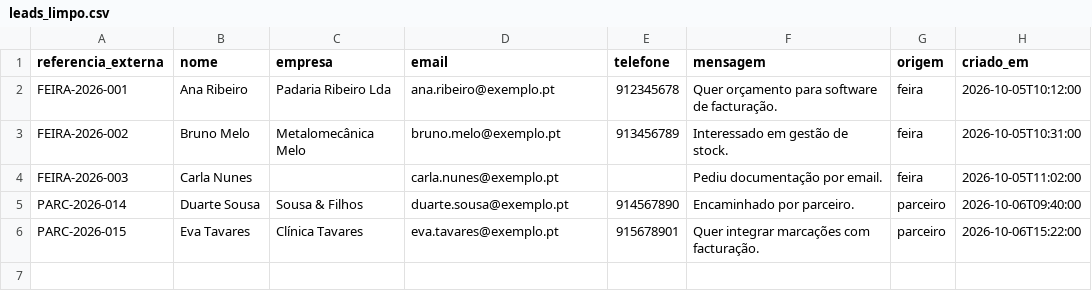
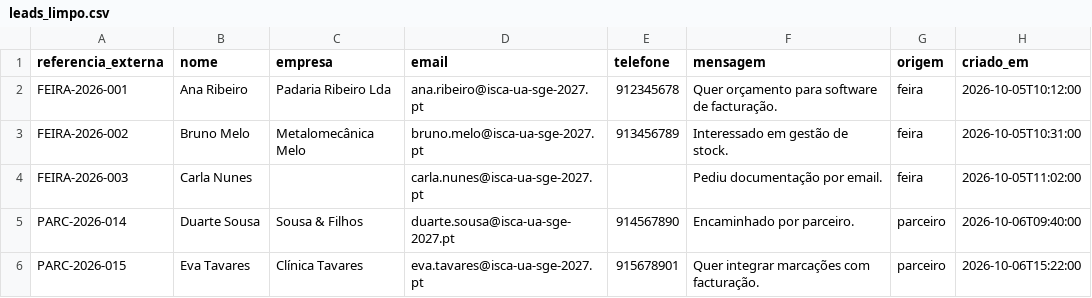
Before and after one commit to dpoloniateam/sge-2026-template, a CSV file: exchange/exemplos/leads_limpo.csv, drawn as a sheet.

```diff
--- a/exchange/exemplos/leads_limpo.csv
+++ b/exchange/exemplos/leads_limpo.csv
@@ -1,6 +1,6 @@
 referencia_externa,nome,empresa,email,telefone,mensagem,origem,criado_em
-FEIRA-2026-001,Ana Ribeiro,Padaria Ribeiro Lda,ana.ribeiro@exemplo.pt,912345678,Quer orçamento para software de facturação.,feira,2026-10-05T10:12:00
-FEIRA-2026-002,Bruno Melo,Metalomecânica Melo,bruno.melo@exemplo.pt,913456789,Interessado em gestão de stock.,feira,2026-10-05T10:31:00
-FEIRA-2026-003,Carla Nunes,,carla.nunes@exemplo.pt,,Pediu documentação por email.,feira,2026-10-05T11:02:00
-PARC-2026-014,Duarte Sousa,Sousa & Filhos,duarte.sousa@exemplo.pt,914567890,Encaminhado por parceiro.,parceiro,2026-10-06T09:40:00
-PARC-2026-015,Eva Tavares,Clínica Tavares,eva.tavares@exemplo.pt,915678901,Quer integrar marcações com facturação.,parceiro,2026-10-06T15:22:00
+FEIRA-2026-001,Ana Ribeiro,Padaria Ribeiro Lda,ana.ribeiro@isca-ua-sge-2027.pt,912345678,Quer orçamento para software de facturação.,feira,2026-10-05T10:12:00
+FEIRA-2026-002,Bruno Melo,Metalomecânica Melo,bruno.melo@isca-ua-sge-2027.pt,913456789,Interessado em gestão de stock.,feira,2026-10-05T10:31:00
+FEIRA-2026-003,Carla Nunes,,carla.nunes@isca-ua-sge-2027.pt,,Pediu documentação por email.,feira,2026-10-05T11:02:00
+PARC-2026-014,Duarte Sousa,Sousa & Filhos,duarte.sousa@isca-ua-sge-2027.pt,914567890,Encaminhado por parceiro.,parceiro,2026-10-06T09:40:00
+PARC-2026-015,Eva Tavares,Clínica Tavares,eva.tavares@isca-ua-sge-2027.pt,915678901,Quer integrar marcações com facturação.,parceiro,2026-10-06T15:22:00
```
Also changed, not shown: exchange/exemplos/leads_sujo.csv, 3 other files.
